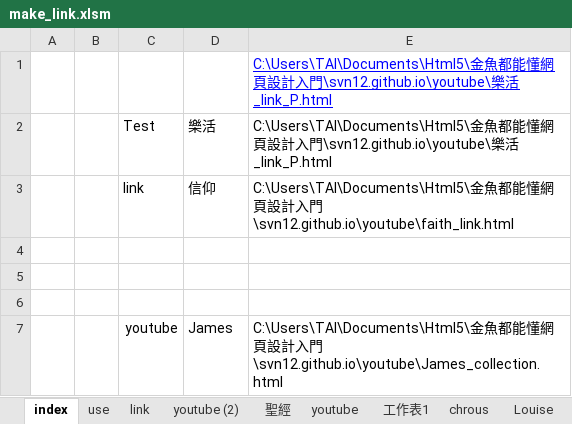
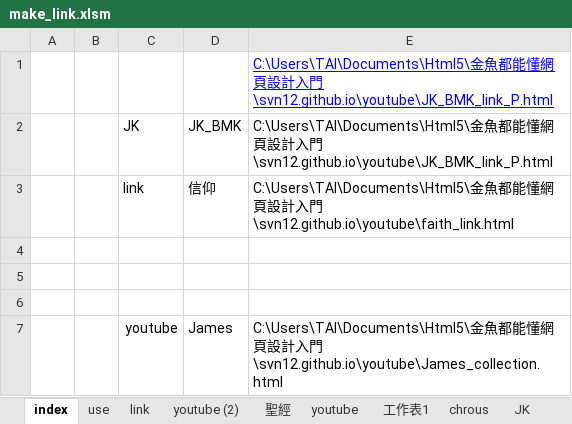
Before and after one commit to svn12/svn12.github.io, an Excel workbook: make_link.xlsm, sheet index, drawn as a sheet; values as stored, in another font and other column widths than the file's, no borders; charts and pictures not drawn; removed rows and columns are numbered as before the commit, all else as after; the diff names each change by its address in the sheet, - before the commit and + after, or states it on an @@ line.

```diff
--- a/make_link.xlsm (sheet index)
+++ b/make_link.xlsm (sheet index)
-sheet tab: Louise
+sheet tab: JK
-E1: …入門\svn12.github.io\youtube\樂活_link_P.html
+E1: …入門\svn12.github.io\youtube\JK_BMK_link_P.html
-row 2:  |  | Test | 樂活 | C:\Users\TAI\Documents\Html5\金魚都能懂網頁設計入門\svn12.github.io\youtube\樂活_link_P.html
+row 2:  |  | JK | JK_BMK | C:\Users\TAI\Documents\Html5\金魚都能懂網頁設計入門\svn12.github.io\youtube\JK_BMK_link_P.html
```
Also changed, not shown: sheet JK, sheet Line_Temp, sheet Test, sheet use, 6 other files.
